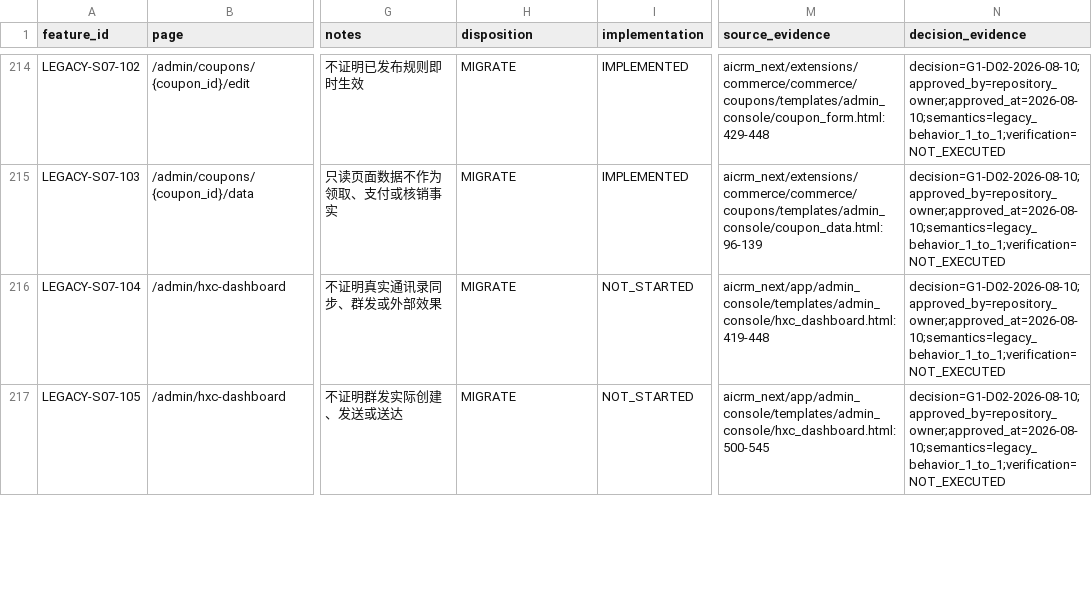
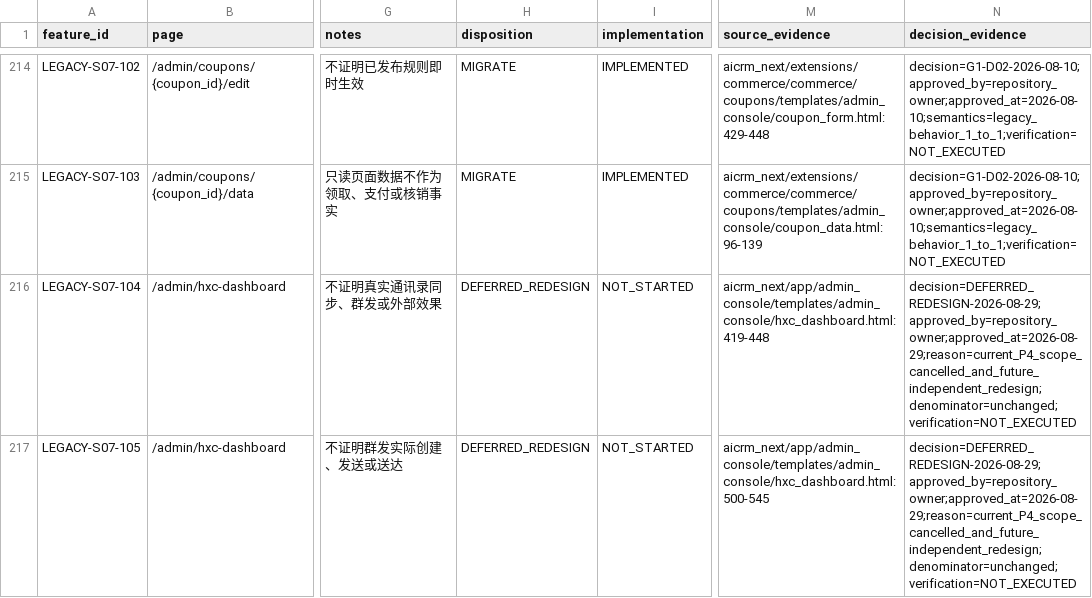
Before and after one commit to qianlan33333-png/AI-CRM-v2, a CSV file: docs/feature-matrix.csv, drawn as a sheet; only a part is shown, gaps mark what is left out; the diff covers the shown part only; the diff names each change by its address in the sheet, - before the commit and + after, or states it on an @@ line.

Commit message:
chore(matrix): defer HXC redesign from current P4 scope

```diff
--- a/docs/feature-matrix.csv
+++ b/docs/feature-matrix.csv
-H216:H217 (disposition): MIGRATE
+H216:H217 (disposition): DEFERRED_REDESIGN
-N216:N217 (decision_evidence): decision=G1-D02-2026-08-10;approved_by=repository_owner;approved_at=2026-08-10;semantics=legacy_behavior_1_to_1;verification=NOT_EXECUTED
+N216:N217 (decision_evidence): decision=DEFERRED_REDESIGN-2026-08-29;approved_by=repository_owner;approved_at=2026-08-29;reason=current_P4_scope_cancelled_and_future_independent_redesign;denominator=unchanged;verification=NOT_EXECUTED
```
Also changed, not shown: 4 edited cells elsewhere in this file, 2 other files.
